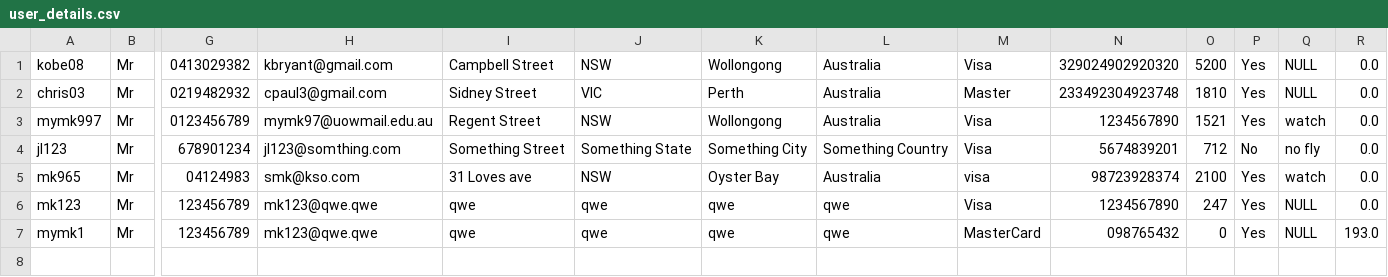
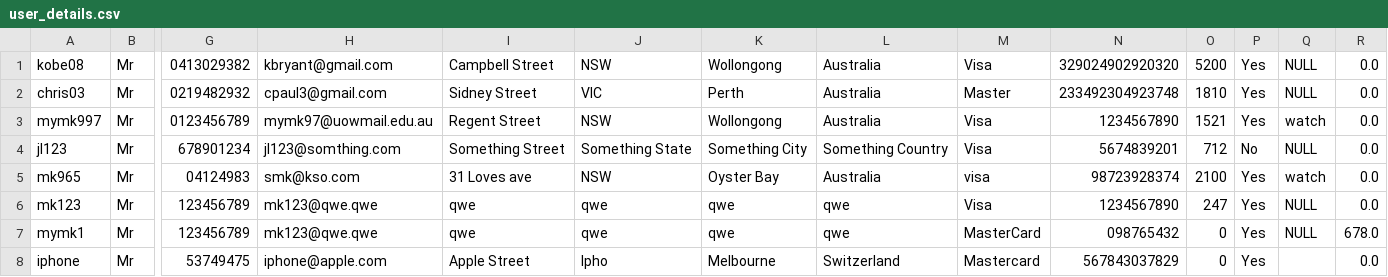
Before and after one commit to mKingUOW/222Project, a CSV file: 222_Project_Code/src/database/user_details.csv, drawn as a sheet; only a part is shown, gaps mark what is left out; rows hold the shown columns only; the diff names each change by its address in the sheet, - before the commit and + after, or states it on an @@ line.

```diff
--- a/222_Project_Code/src/database/user_details.csv
+++ b/222_Project_Code/src/database/user_details.csv
-Q4: no fly
+Q4: NULL
-R7: 193.0
+R7: 678.0
+row 8: iphone | Mr | 53749475 | iphone@apple.com | Apple Street | Ipho | Melbourne | Switzerland | Mastercard | 567843037829 | 0 | Yes |  | 0.0
```
Also changed, not shown: 222_Project_Code/src/database/fleet.csv, 222_Project_Code/src/database/flight_schedule.csv, 21 other files.
